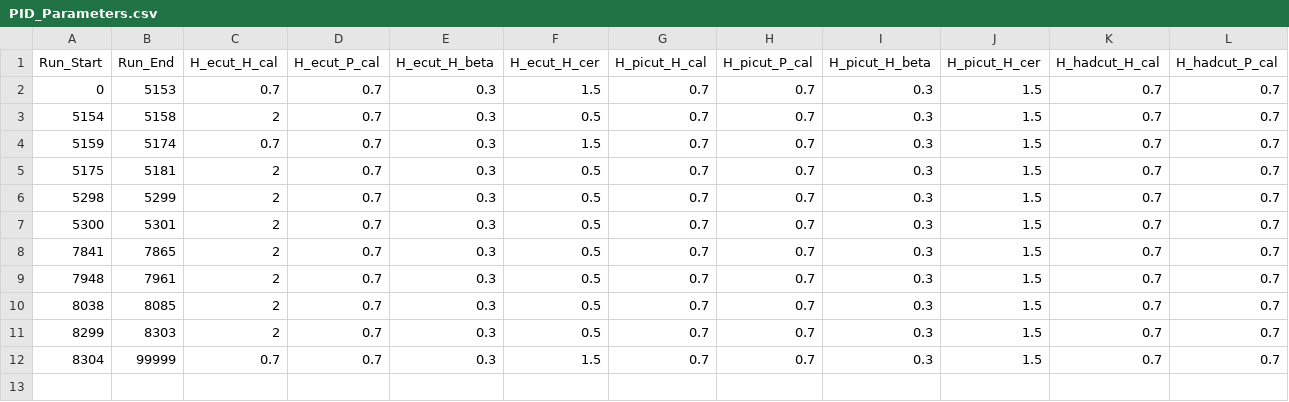
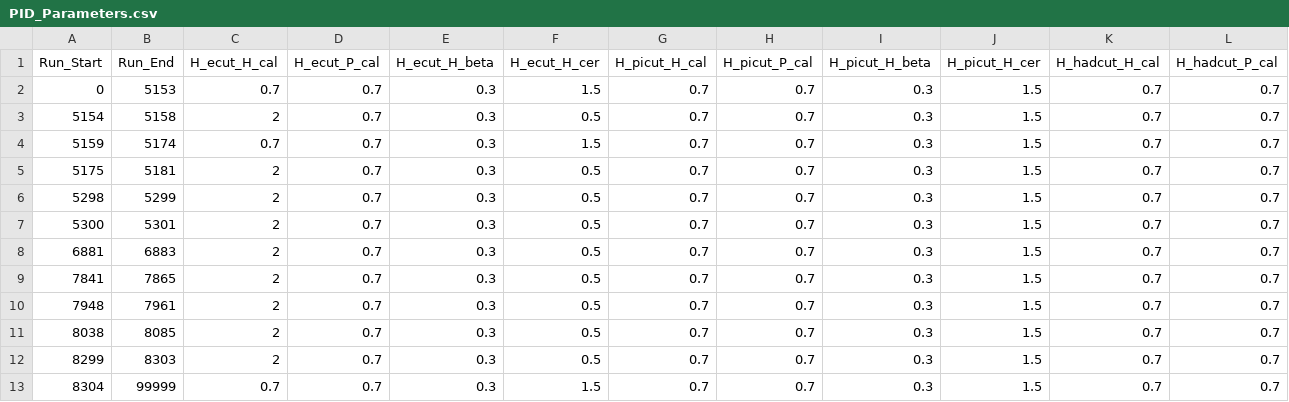
Before and after one commit to trottar/UTIL_KAONLT, a CSV file: DB/PARAM/PID_Parameters.csv, drawn as a sheet; only a part is shown; rows hold the shown columns only; the diff names each change by its address in the sheet, - before the commit and + after, or states it on an @@ line.

Commit message:
Update some DB param files to fix heep analysis scripts.

```diff
--- a/DB/PARAM/PID_Parameters.csv
+++ b/DB/PARAM/PID_Parameters.csv
+row 8: 6881 | 6883 | 2 | 0.7 | 0.3 | 0.5 | 0.7 | 0.7 | 0.3 | 1.5 | 0.7 | 0.7
```
Also changed, not shown: DB/PARAM/Acceptance_Parameters.csv.
